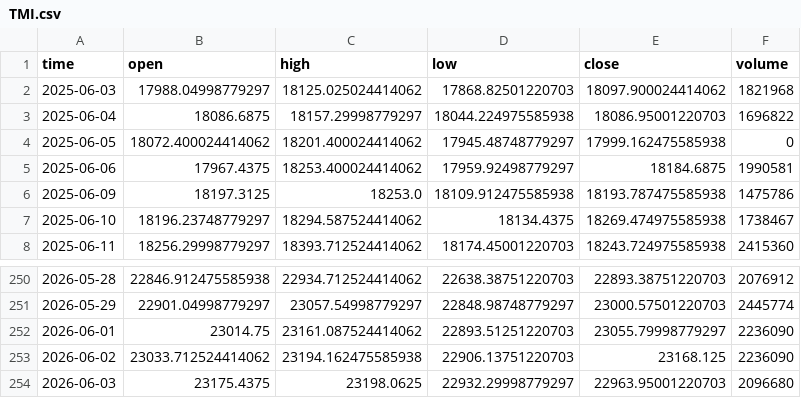
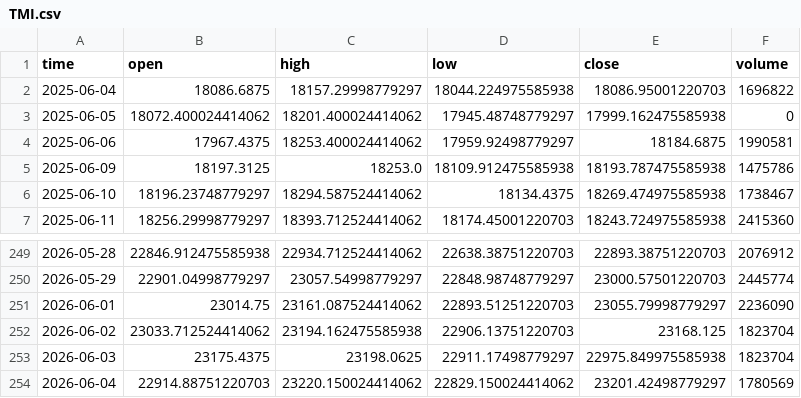
Before and after one commit to dgalaska1/TMI, a CSV file: data/TMI.csv, drawn as a sheet; only a part is shown, gaps mark what is left out.

```diff
--- a/data/TMI.csv
+++ b/data/TMI.csv
@@ -1,3 +1,2 @@
 time,open,high,low,close,volume
-2025-06-03,17988.04998779297,18125.025024414062,17868.82501220703,18097.900024414062,1821968
 2025-06-04,18086.6875,18157.29998779297,18044.224975585938,18086.95001220703,1696822
@@ -252,3 +251,4 @@ time,open,high,low,close,volume
 2026-06-01,23014.75,23161.087524414062,22893.51251220703,23055.79998779297,2236090
-2026-06-02,23033.712524414062,23194.162475585938,22906.13751220703,23168.125,2236090
-2026-06-03,23175.4375,23198.0625,22932.29998779297,22963.95001220703,2096680
+2026-06-02,23033.712524414062,23194.162475585938,22906.13751220703,23168.125,1823704
+2026-06-03,23175.4375,23198.0625,22911.17498779297,22975.849975585938,1823704
+2026-06-04,22914.88751220703,23220.150024414062,22829.150024414062,23201.42498779297,1780569
```
